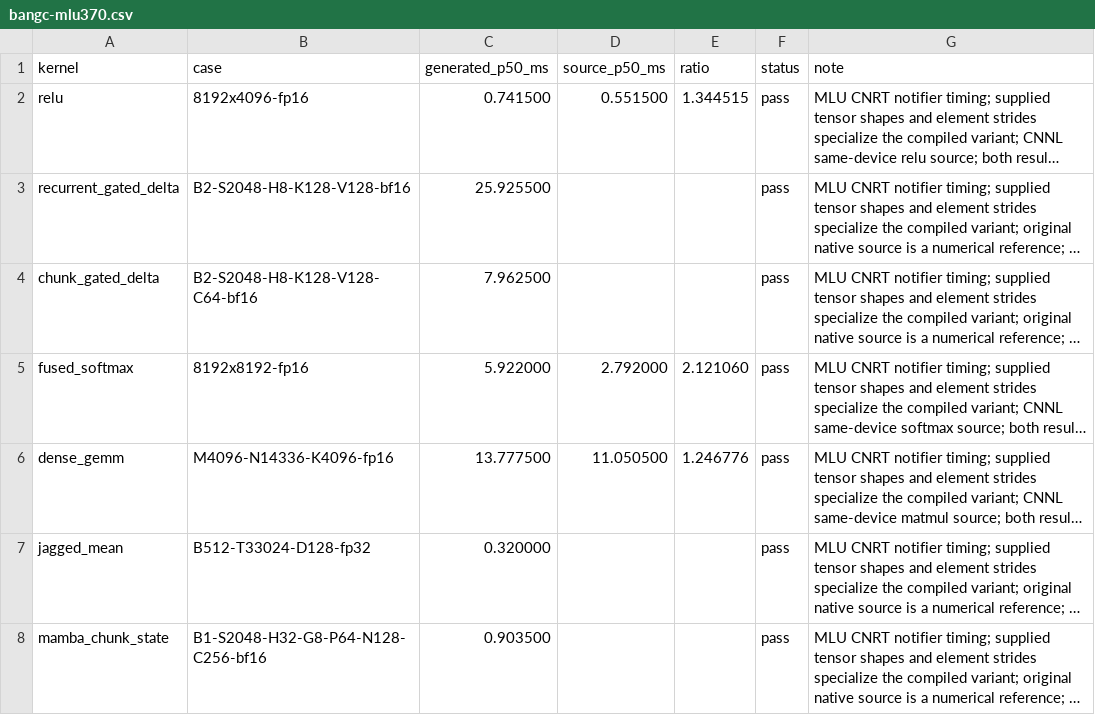
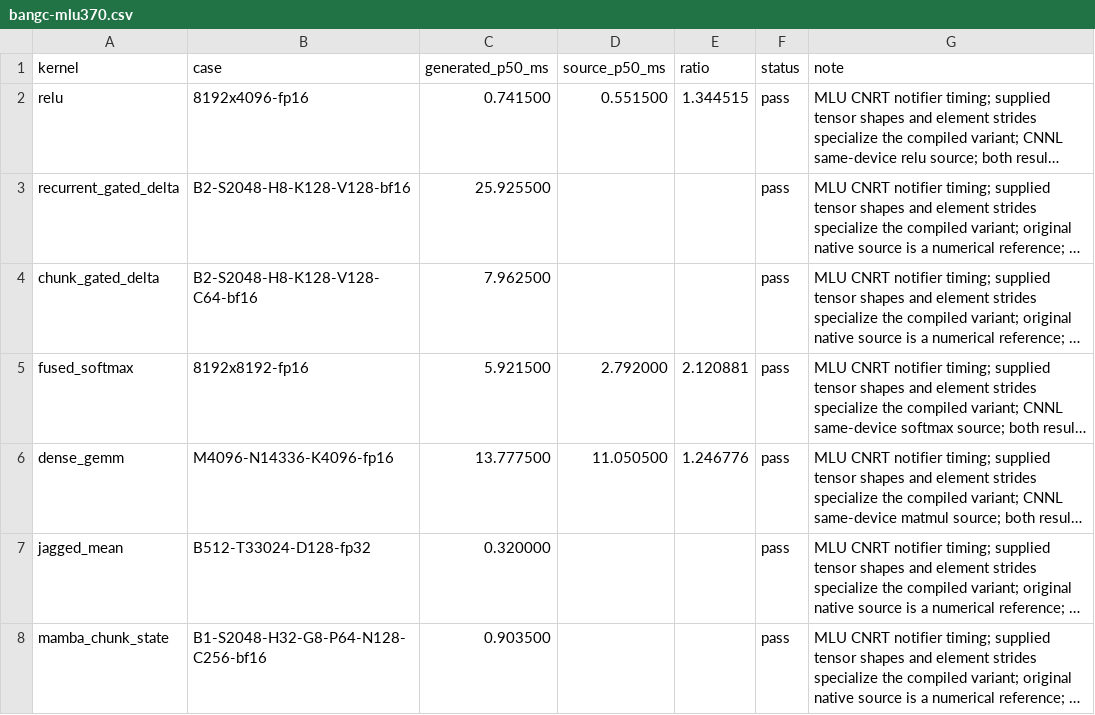
Before and after one commit to zzyu5/Intent, a CSV file: experiments/mlu/results/bangc-mlu370.csv, drawn as a sheet; only a part is shown; long unchanged cells end in …; the diff names each change by its address in the sheet, - before the commit and + after, or states it on an @@ line.

Commit message:
Record retained MLU softmax production measurement

```diff
--- a/experiments/mlu/results/bangc-mlu370.csv
+++ b/experiments/mlu/results/bangc-mlu370.csv
-C5 (generated_p50_ms): 5.922000
+C5 (generated_p50_ms): 5.921500
-E5 (ratio): 2.121060
+E5 (ratio): 2.120881
```
